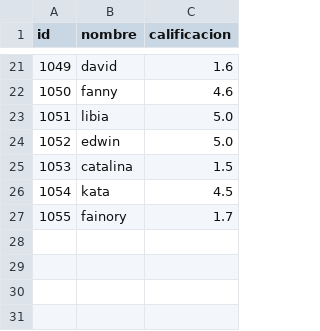
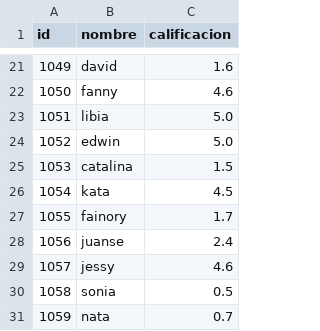
Before and after one commit to Alex-28-04-2021/se-ales, a CSV file: base de datos.csv, drawn as a sheet; only a part is shown, gaps mark what is left out.

Commit message:
Update base de datos.csv

```diff
--- a/base de datos.csv
+++ b/base de datos.csv
@@ -27 +27,5 @@ id;nombre;calificacion
 1055;fainory;1.7
+1056;juanse;2.4
+1057;jessy;4.6
+1058;sonia;0.5
+1059;nata;0.7
```
